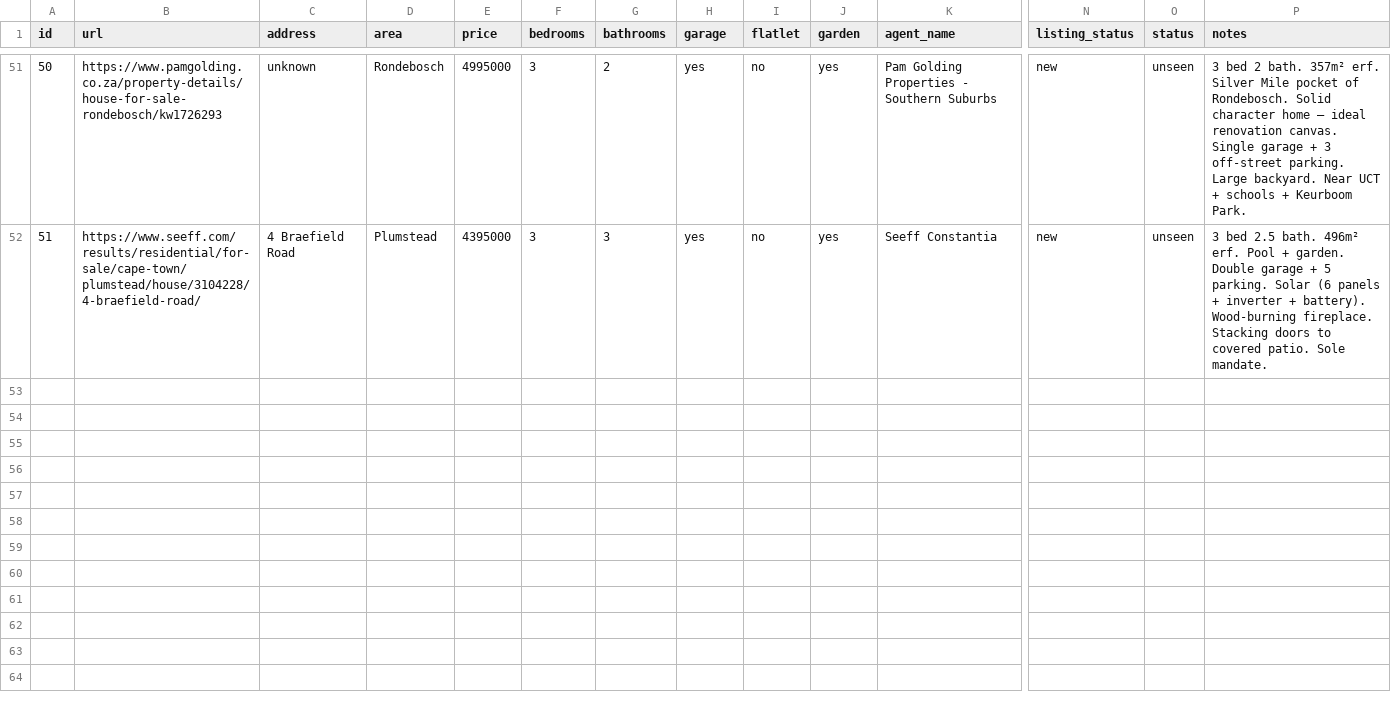
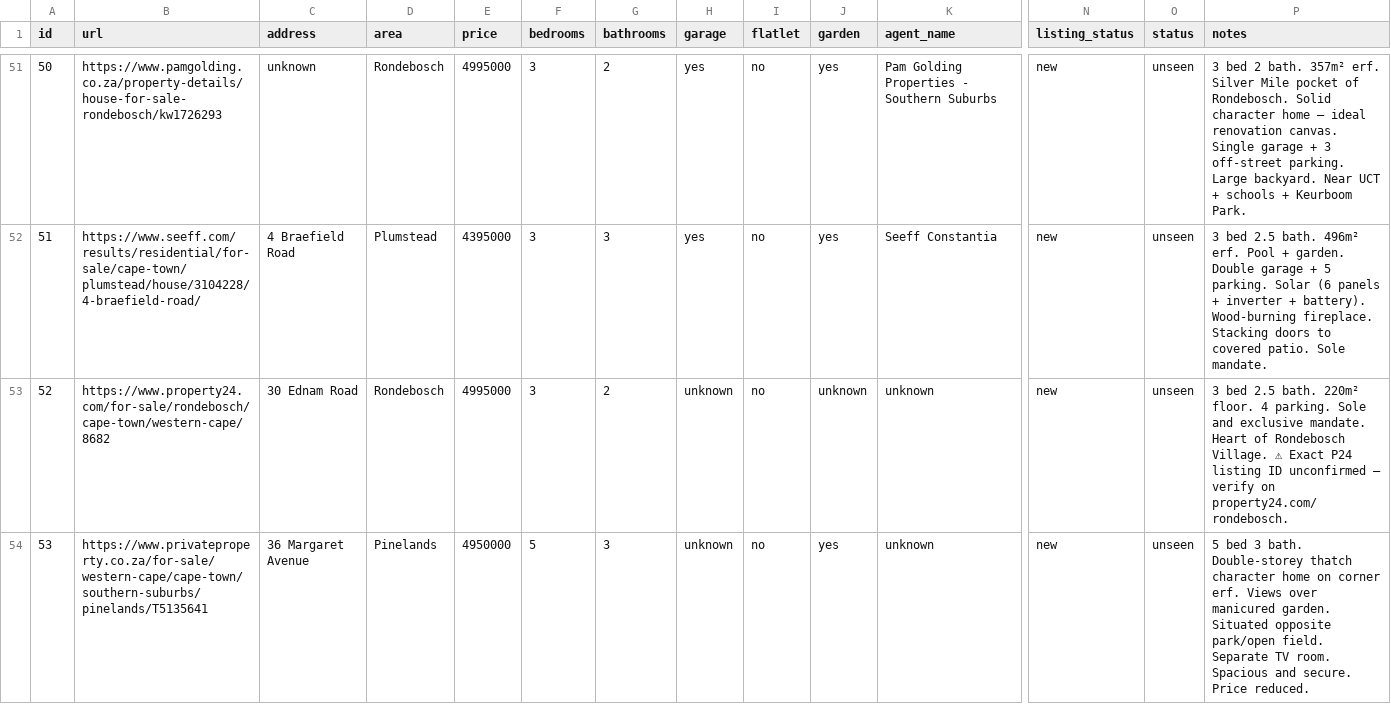
Before and after one commit to system123/house-search, a CSV file: listings.csv, drawn as a sheet; only a part is shown, gaps mark what is left out; rows hold the shown columns only; the diff covers the shown part only; the diff names each change by its address in the sheet, - before the commit and + after, or states it on an @@ line.

```diff
--- a/listings.csv
+++ b/listings.csv
+row 53: 52 | https://www.property24.com/for-sale/rondebosch/cape-town/western-cape/8682 | 30 Ednam Road | Rondebosch | 4995000 | 3 | 2 | unknown | no | unknown | unknown | new | unseen | 3 bed 2.5 bath. 220m² floor. 4 parking. Sole and exclusive mandate. Heart of Rondebosch Village. ⚠ Exact P24 listing ID unconfirmed — verify on property24.com/rondebosch.
+row 54: 53 | https://www.privateproperty.co.za/for-sale/western-cape/cape-town/southern-suburbs/pinelands/T5135641 | 36 Margaret Avenue | Pinelands | 4950000 | 5 | 3 | unknown | no | yes | unknown | new | unseen | 5 bed 3 bath. Double-storey thatch character home on corner erf. Views over manicured garden. Situated opposite park/open field. Separate TV room. Spacious and secure. Price reduced.
```
Also changed, not shown: 1 added row and 2 edited cells elsewhere in this file.
